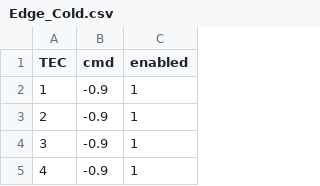
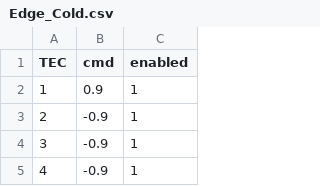
Before and after one commit to ktgilliam/PMC_GUI, a CSV file: tables/Edge_Cold.csv, drawn as a sheet; only a part is shown.

```diff
--- a/tables/Edge_Cold.csv
+++ b/tables/Edge_Cold.csv
@@ -1,3 +1,3 @@
 TEC,cmd,enabled
-1,-0.9,1
+1,0.9,1
 2,-0.9,1
```
Also changed, not shown: 2 other files.
